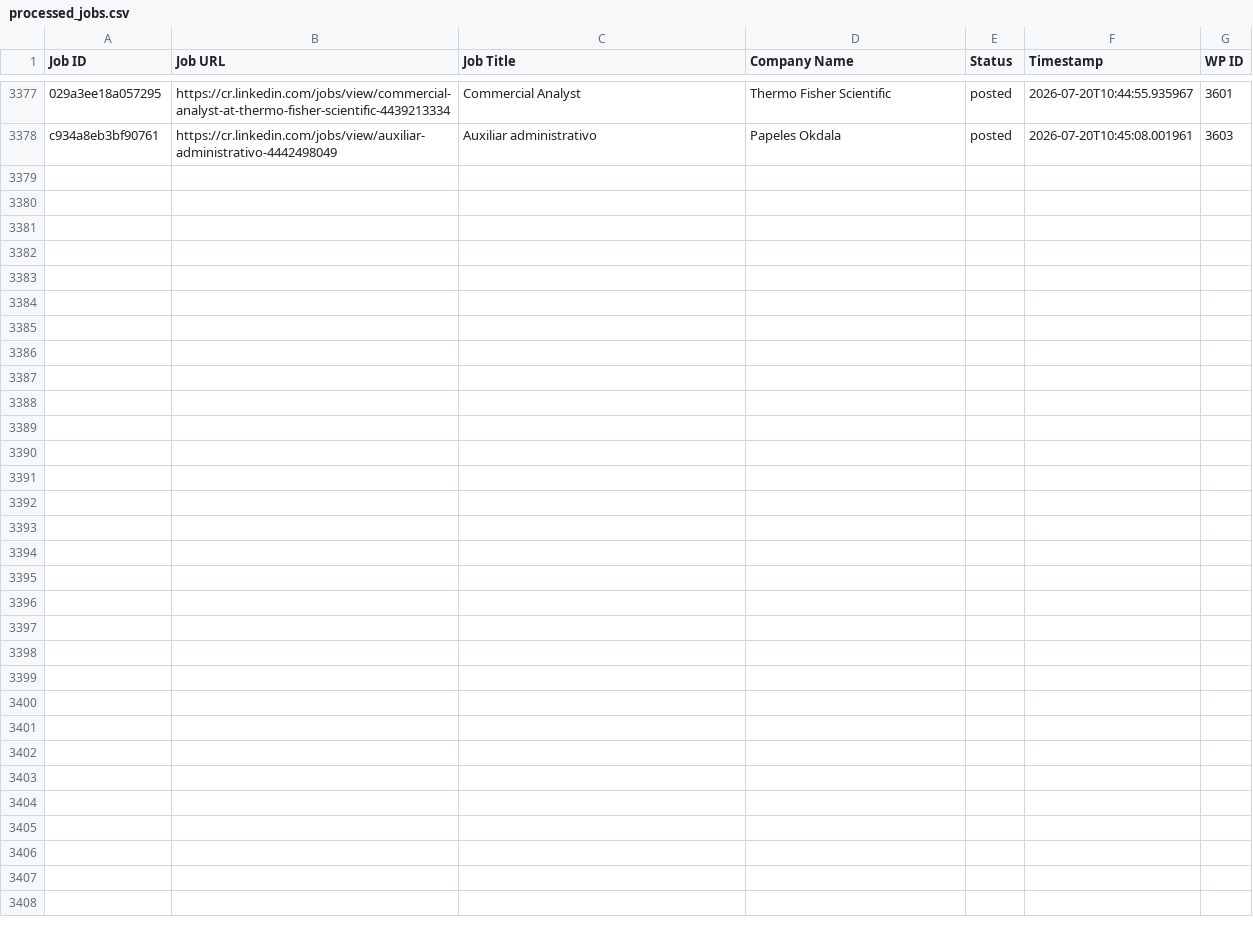
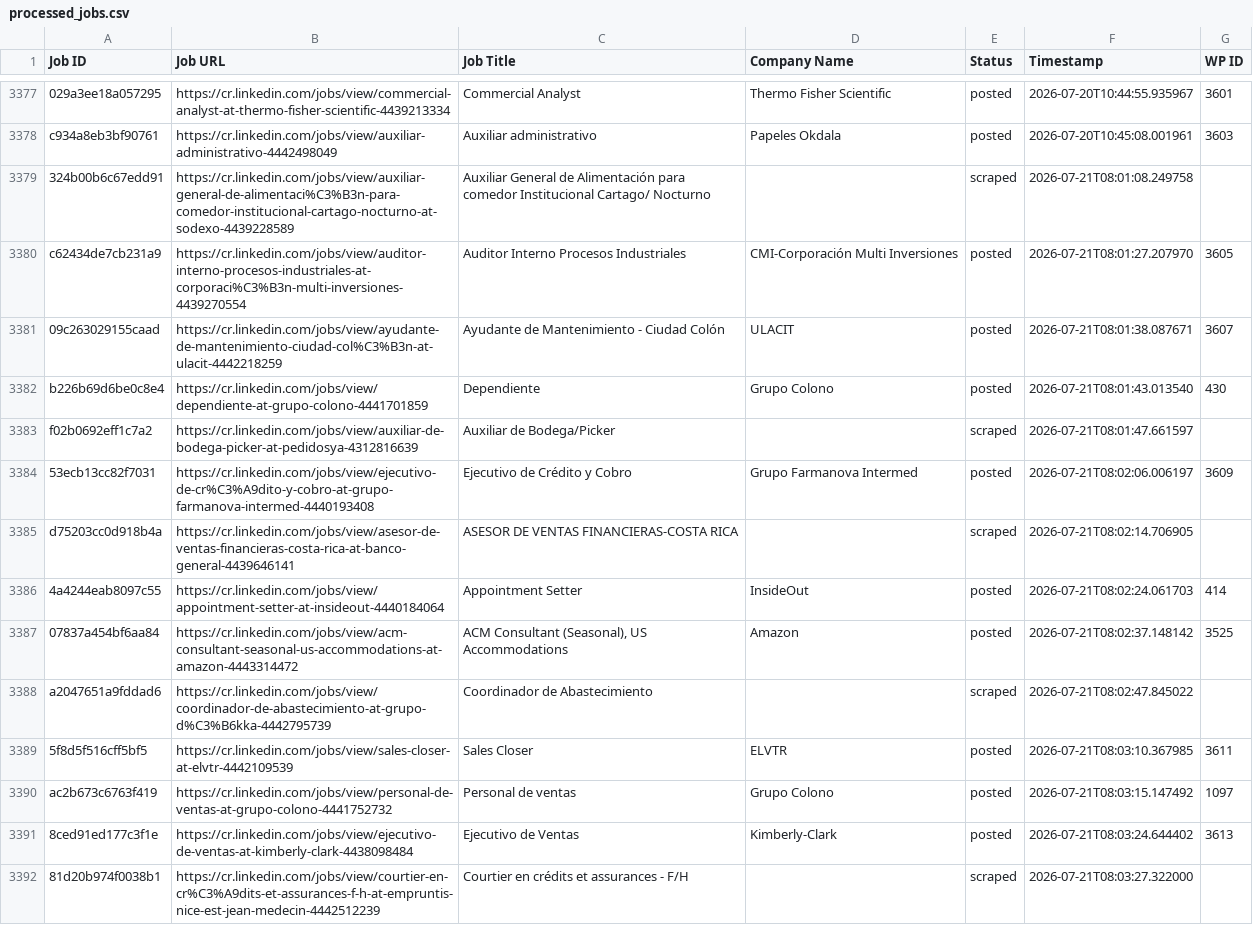
Before and after one commit to vindoky/cr, a CSV file: processed_jobs.csv, drawn as a sheet; only a part is shown, gaps mark what is left out; the diff names each change by its address in the sheet, - before the commit and + after, or states it on an @@ line.

```diff
--- a/processed_jobs.csv
+++ b/processed_jobs.csv
+row 3379: 324b00b6c67edd91 | https://cr.linkedin.com/jobs/view/auxiliar-general-de-alimentaci%C3%B3n-para-comedor-institucional-cartago-nocturno-at-sodexo-4439228589 | Auxiliar General de Alimentación para comedor Institucional Cartago/ Nocturno |  | scraped | 2026-07-21T08:01:08.249758
+row 3380: c62434de7cb231a9 | https://cr.linkedin.com/jobs/view/auditor-interno-procesos-industriales-at-corporaci%C3%B3n-multi-inversiones-4439270554 | Auditor Interno Procesos Industriales | CMI-Corporación Multi Inversiones | posted | 2026-07-21T08:01:27.207970 | 3605
+row 3381: 09c263029155caad | https://cr.linkedin.com/jobs/view/ayudante-de-mantenimiento-ciudad-col%C3%B3n-at-ulacit-4442218259 | Ayudante de Mantenimiento - Ciudad Colón | ULACIT | posted | 2026-07-21T08:01:38.087671 | 3607
+row 3382: b226b69d6be0c8e4 | https://cr.linkedin.com/jobs/view/dependiente-at-grupo-colono-4441701859 | Dependiente | Grupo Colono | posted | 2026-07-21T08:01:43.013540 | 430
+row 3383: f02b0692eff1c7a2 | https://cr.linkedin.com/jobs/view/auxiliar-de-bodega-picker-at-pedidosya-4312816639 | Auxiliar de Bodega/Picker |  | scraped | 2026-07-21T08:01:47.661597
+row 3384: 53ecb13cc82f7031 | https://cr.linkedin.com/jobs/view/ejecutivo-de-cr%C3%A9dito-y-cobro-at-grupo-farmanova-intermed-4440193408 | Ejecutivo de Crédito y Cobro | Grupo Farmanova Intermed | posted | 2026-07-21T08:02:06.006197 | 3609
+row 3385: d75203cc0d918b4a | https://cr.linkedin.com/jobs/view/asesor-de-ventas-financieras-costa-rica-at-banco-general-4439646141 | ASESOR DE VENTAS FINANCIERAS-COSTA RICA |  | scraped | 2026-07-21T08:02:14.706905
+row 3386: 4a4244eab8097c55 | https://cr.linkedin.com/jobs/view/appointment-setter-at-insideout-4440184064 | Appointment Setter | InsideOut | posted | 2026-07-21T08:02:24.061703 | 414
+row 3387: 07837a454bf6aa84 | https://cr.linkedin.com/jobs/view/acm-consultant-seasonal-us-accommodations-at-amazon-4443314472 | ACM Consultant (Seasonal), US Accommodations | Amazon | posted | 2026-07-21T08:02:37.148142 | 3525
+row 3388: a2047651a9fddad6 | https://cr.linkedin.com/jobs/view/coordinador-de-abastecimiento-at-grupo-d%C3%B6kka-4442795739 | Coordinador de Abastecimiento |  | scraped | 2026-07-21T08:02:47.845022
+row 3389: 5f8d5f516cff5bf5 | https://cr.linkedin.com/jobs/view/sales-closer-at-elvtr-4442109539 | Sales Closer | ELVTR | posted | 2026-07-21T08:03:10.367985 | 3611
+row 3390: ac2b673c6763f419 | https://cr.linkedin.com/jobs/view/personal-de-ventas-at-grupo-colono-4441752732 | Personal de ventas | Grupo Colono | posted | 2026-07-21T08:03:15.147492 | 1097
+row 3391: 8ced91ed177c3f1e | https://cr.linkedin.com/jobs/view/ejecutivo-de-ventas-at-kimberly-clark-4438098484 | Ejecutivo de Ventas | Kimberly-Clark | posted | 2026-07-21T08:03:24.644402 | 3613
+row 3392: 81d20b974f0038b1 | https://cr.linkedin.com/jobs/view/courtier-en-cr%C3%A9dits-et-assurances-f-h-at-empruntis-nice-est-jean-medecin-4442512239 | Courtier en crédits et assurances - F/H |  | scraped | 2026-07-21T08:03:27.322000
```
